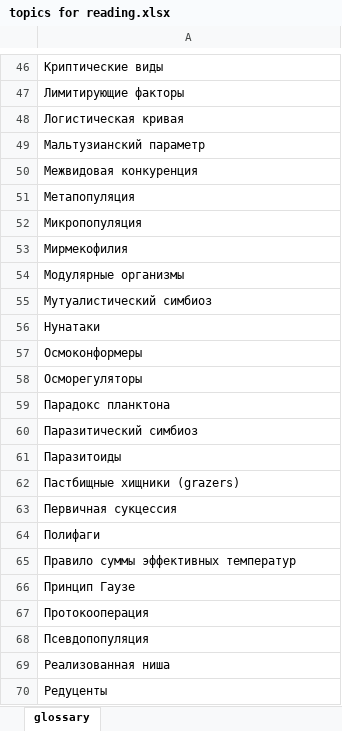
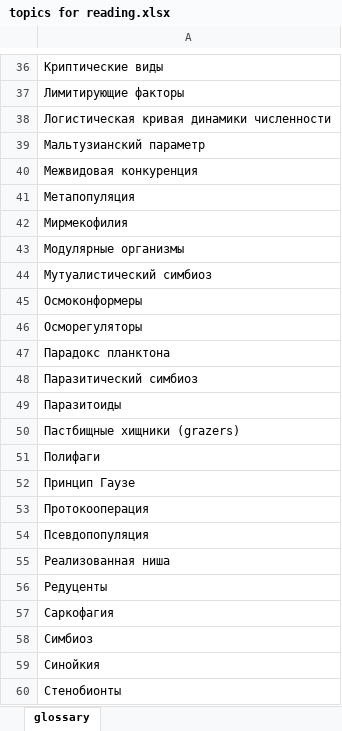
Before and after one commit to polydora/General-ecology, an Excel workbook: data/topics for reading.xlsx, sheet glossary, drawn as a sheet; only a part is shown, gaps mark what is left out; the shorter side is filled out with more unchanged rows; values as stored, in another font and other column widths than the file's, no borders; removed rows and columns are numbered as before the commit, all else as after; the diff covers the shown part only; the diff names each change by its address in the sheet, - before the commit and + after, or states it on an @@ line.

```diff
--- a/data/topics for reading.xlsx (sheet glossary)
+++ b/data/topics for reading.xlsx (sheet glossary)
-A38: Логистическая кривая
+A38: Логистическая кривая динамики численности
-row 52: Микропопуляция
-row 56: Нунатаки
-row 63: Первичная сукцессия
-row 65: Правило суммы эффективных температур
```
Also changed, not shown: 21 removed rows elsewhere in this sheet, data/Classess_2022_biotech.xlsx, 3 other files.
